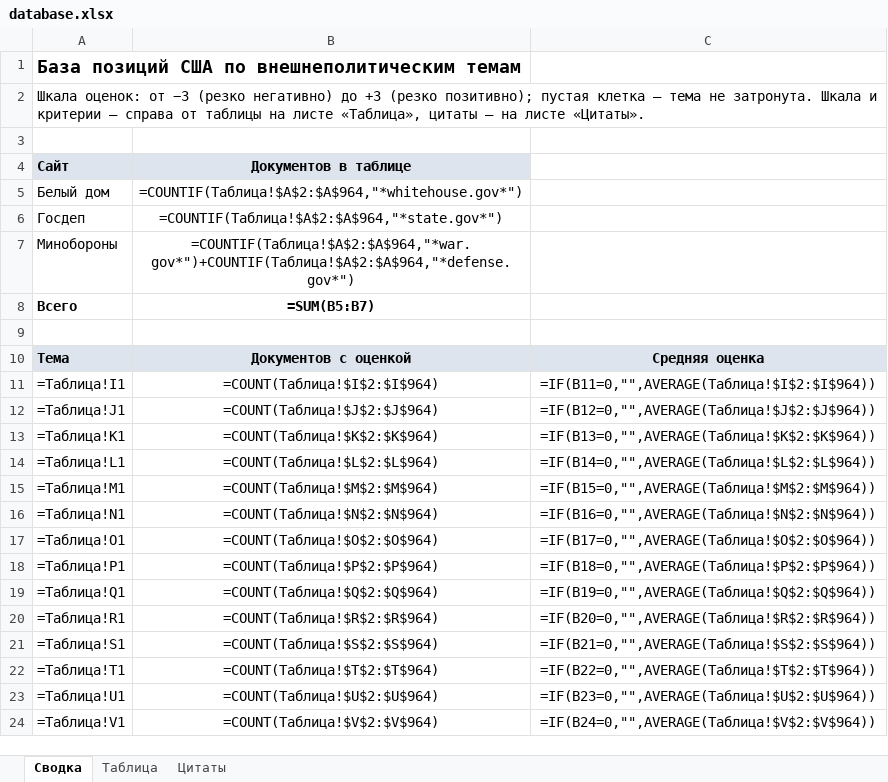
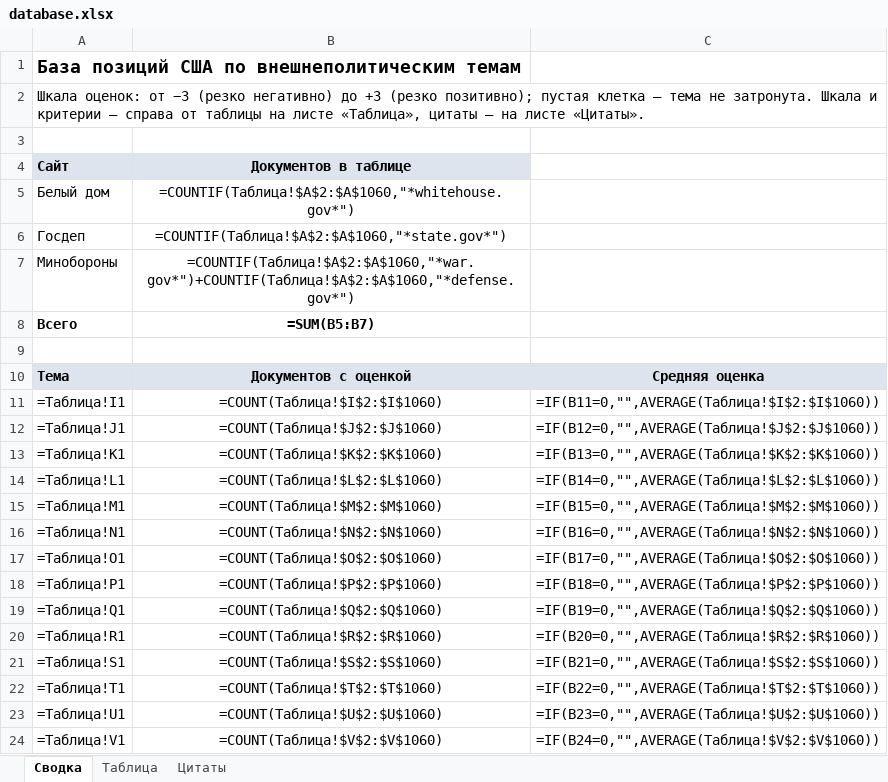
Before and after one commit to marasemenova996-cmyk/Database, an Excel workbook: database.xlsx, sheet Сводка, drawn as a sheet; only a part is shown; values as stored, in another font and other column widths than the file's, no borders; formulas without a stored value are shown as written; the diff covers the shown part only; the diff names each change by its address in the sheet, - before the commit and + after, or states it on an @@ line.

```diff
--- a/database.xlsx (sheet Сводка)
+++ b/database.xlsx (sheet Сводка)
-B5 (Документов в таблице): =COUNTIF(Таблица!$A$2:$A$964,"*whitehouse.gov*")
+B5 (Документов в таблице): =COUNTIF(Таблица!$A$2:$A$1060,"*whitehouse.gov*")
-B6 (Документов в таблице): =COUNTIF(Таблица!$A$2:$A$964,"*state.gov*")
+B6 (Документов в таблице): =COUNTIF(Таблица!$A$2:$A$1060,"*state.gov*")
-B7 (Документов в таблице): =COUNTIF(Таблица!$A$2:$A$964,"*war.gov*")+COUNTIF(Таблица!$A$2:$A$964,"*defense.gov*")
+B7 (Документов в таблице): =COUNTIF(Таблица!$A$2:$A$1060,"*war.gov*")+COUNTIF(Таблица!$A$2:$A$1060,"*defense.gov*")
-B11 (Документов в таблице): =COUNT(Таблица!$I$2:$I$964)
+B11 (Документов в таблице): =COUNT(Таблица!$I$2:$I$1060)
-C11: =IF(B11=0,"",AVERAGE(Таблица!$I$2:$I$964))
+C11: =IF(B11=0,"",AVERAGE(Таблица!$I$2:$I$1060))
-B12 (Документов в таблице): =COUNT(Таблица!$J$2:$J$964)
+B12 (Документов в таблице): =COUNT(Таблица!$J$2:$J$1060)
-C12: =IF(B12=0,"",AVERAGE(Таблица!$J$2:$J$964))
+C12: =IF(B12=0,"",AVERAGE(Таблица!$J$2:$J$1060))
-B13 (Документов в таблице): =COUNT(Таблица!$K$2:$K$964)
+B13 (Документов в таблице): =COUNT(Таблица!$K$2:$K$1060)
-C13: =IF(B13=0,"",AVERAGE(Таблица!$K$2:$K$964))
+C13: =IF(B13=0,"",AVERAGE(Таблица!$K$2:$K$1060))
-B14 (Документов в таблице): =COUNT(Таблица!$L$2:$L$964)
+B14 (Документов в таблице): =COUNT(Таблица!$L$2:$L$1060)
-C14: =IF(B14=0,"",AVERAGE(Таблица!$L$2:$L$964))
+C14: =IF(B14=0,"",AVERAGE(Таблица!$L$2:$L$1060))
-B15 (Документов в таблице): =COUNT(Таблица!$M$2:$M$964)
+B15 (Документов в таблице): =COUNT(Таблица!$M$2:$M$1060)
-C15: =IF(B15=0,"",AVERAGE(Таблица!$M$2:$M$964))
+C15: =IF(B15=0,"",AVERAGE(Таблица!$M$2:$M$1060))
-B16 (Документов в таблице): =COUNT(Таблица!$N$2:$N$964)
+B16 (Документов в таблице): =COUNT(Таблица!$N$2:$N$1060)
-C16: =IF(B16=0,"",AVERAGE(Таблица!$N$2:$N$964))
+C16: =IF(B16=0,"",AVERAGE(Таблица!$N$2:$N$1060))
-B17 (Документов в таблице): =COUNT(Таблица!$O$2:$O$964)
+B17 (Документов в таблице): =COUNT(Таблица!$O$2:$O$1060)
-C17: =IF(B17=0,"",AVERAGE(Таблица!$O$2:$O$964))
+C17: =IF(B17=0,"",AVERAGE(Таблица!$O$2:$O$1060))
-B18 (Документов в таблице): =COUNT(Таблица!$P$2:$P$964)
+B18 (Документов в таблице): =COUNT(Таблица!$P$2:$P$1060)
-C18: =IF(B18=0,"",AVERAGE(Таблица!$P$2:$P$964))
+C18: =IF(B18=0,"",AVERAGE(Таблица!$P$2:$P$1060))
-B19 (Документов в таблице): =COUNT(Таблица!$Q$2:$Q$964)
+B19 (Документов в таблице): =COUNT(Таблица!$Q$2:$Q$1060)
-C19: =IF(B19=0,"",AVERAGE(Таблица!$Q$2:$Q$964))
+C19: =IF(B19=0,"",AVERAGE(Таблица!$Q$2:$Q$1060))
-B20 (Документов в таблице): =COUNT(Таблица!$R$2:$R$964)
+B20 (Документов в таблице): =COUNT(Таблица!$R$2:$R$1060)
-C20: =IF(B20=0,"",AVERAGE(Таблица!$R$2:$R$964))
+C20: =IF(B20=0,"",AVERAGE(Таблица!$R$2:$R$1060))
-B21 (Документов в таблице): =COUNT(Таблица!$S$2:$S$964)
+B21 (Документов в таблице): =COUNT(Таблица!$S$2:$S$1060)
-C21: =IF(B21=0,"",AVERAGE(Таблица!$S$2:$S$964))
+C21: =IF(B21=0,"",AVERAGE(Таблица!$S$2:$S$1060))
-B22 (Документов в таблице): =COUNT(Таблица!$T$2:$T$964)
+B22 (Документов в таблице): =COUNT(Таблица!$T$2:$T$1060)
-C22: =IF(B22=0,"",AVERAGE(Таблица!$T$2:$T$964))
+C22: =IF(B22=0,"",AVERAGE(Таблица!$T$2:$T$1060))
-B23 (Документов в таблице): =COUNT(Таблица!$U$2:$U$964)
+B23 (Документов в таблице): =COUNT(Таблица!$U$2:$U$1060)
-C23: =IF(B23=0,"",AVERAGE(Таблица!$U$2:$U$964))
+C23: =IF(B23=0,"",AVERAGE(Таблица!$U$2:$U$1060))
-B24 (Документов в таблице): =COUNT(Таблица!$V$2:$V$964)
+B24 (Документов в таблице): =COUNT(Таблица!$V$2:$V$1060)
-C24: =IF(B24=0,"",AVERAGE(Таблица!$V$2:$V$964))
+C24: =IF(B24=0,"",AVERAGE(Таблица!$V$2:$V$1060))
```
Also changed, not shown: 2 edited cells elsewhere in this sheet, sheet Таблица, sheet Цитаты, 4 other files.
